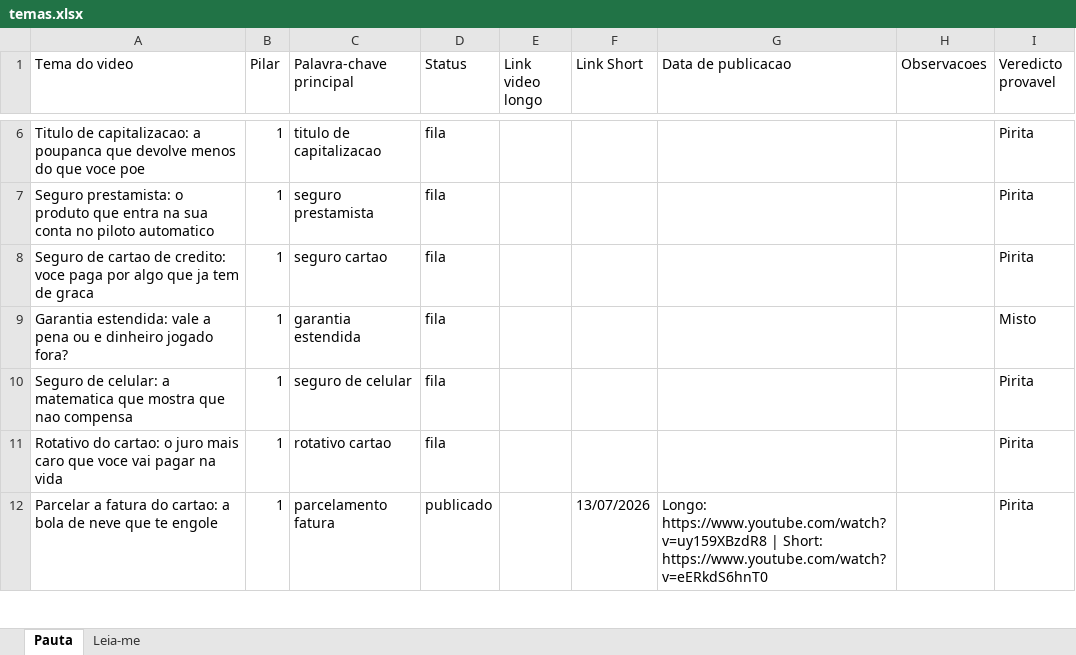
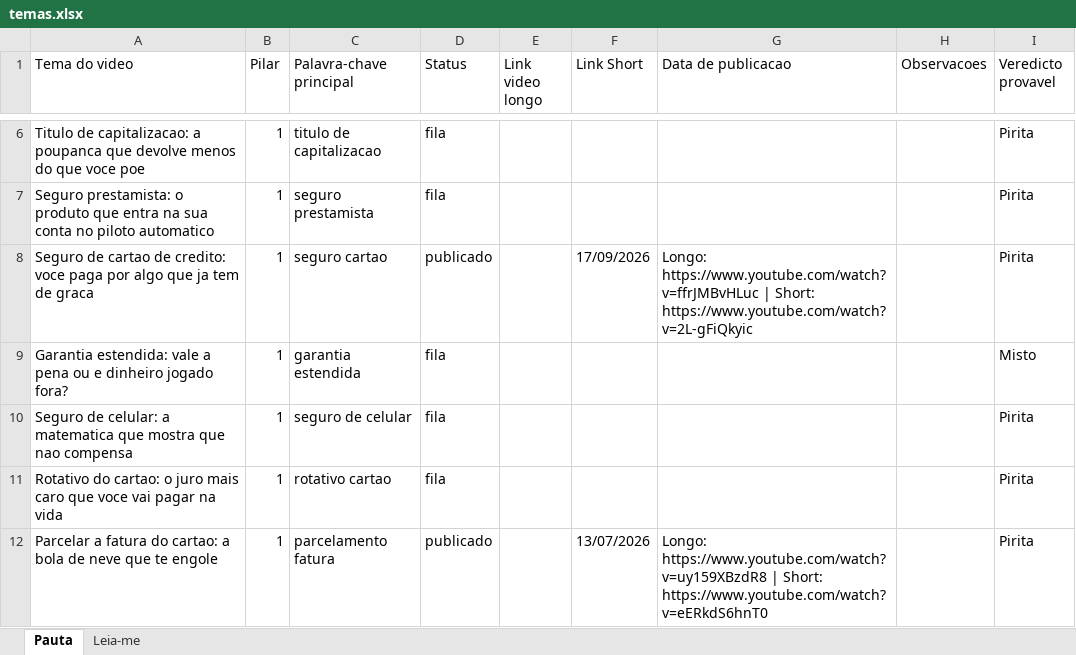
Before and after one commit to wilianjanez/CanalOuroDeTolo, an Excel workbook: temas/temas.xlsx, sheet Pauta, drawn as a sheet; only a part is shown, gaps mark what is left out; values as stored, in another font and other column widths than the file's, no borders; the diff names each change by its address in the sheet, - before the commit and + after, or states it on an @@ line.

```diff
--- a/temas/temas.xlsx (sheet Pauta)
+++ b/temas/temas.xlsx (sheet Pauta)
-D8 (Status): fila
+D8 (Status): publicado
-F8 (Link Short): (empty)
+F8 (Link Short): 17/09/2026
-G8 (Data de publicacao): (empty)
+G8 (Data de publicacao): Longo: https://www.youtube.com/watch?v=ffrJMBvHLuc | Short: https://www.youtube.com/watch?v=2L-gFiQkyic
```
